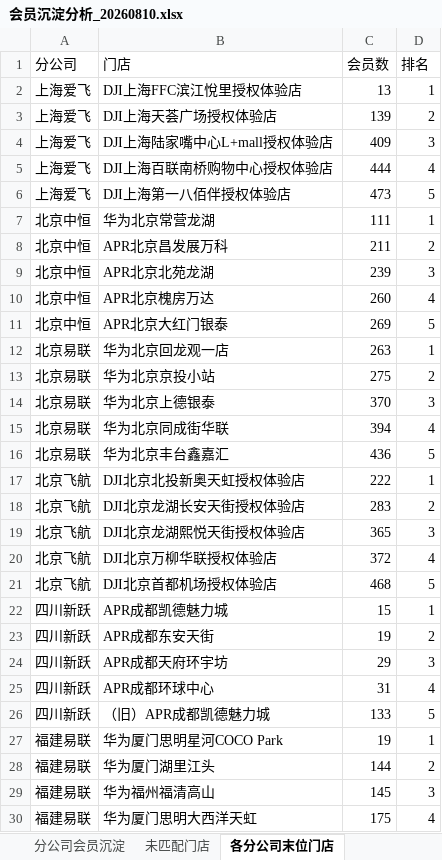
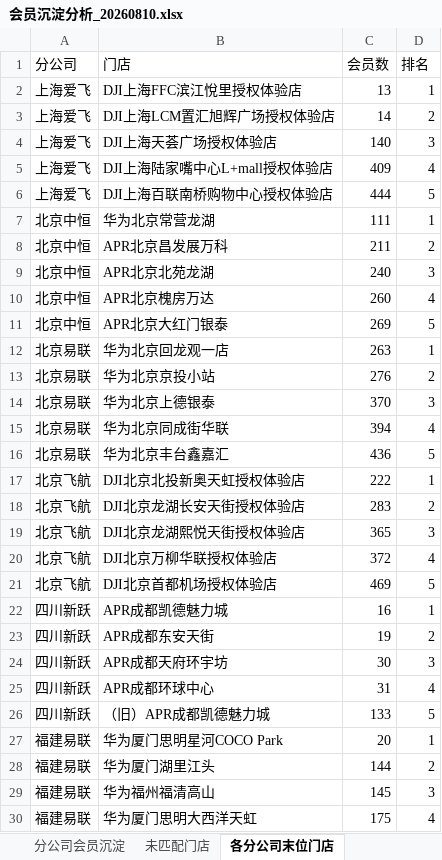
Before and after one commit to panghao007/retail-dashboard, an Excel workbook: member_deposit/会员沉淀分析_20260810.xlsx, sheet 各分公司末位门店, drawn as a sheet; only a part is shown; values as stored, in another font and other column widths than the file's, no borders; removed rows and columns are numbered as before the commit, all else as after; the diff names each change by its address in the sheet, - before the commit and + after, or states it on an @@ line.

```diff
--- a/member_deposit/会员沉淀分析_20260810.xlsx (sheet 各分公司末位门店)
+++ b/member_deposit/会员沉淀分析_20260810.xlsx (sheet 各分公司末位门店)
+row 3: 上海爱飞 | DJI上海LCM置汇旭辉广场授权体验店 | 14 | 2
-C4 (会员数): 139
+C4 (会员数): 140
-D4 (排名): 2
+D4 (排名): 3
-D5 (排名): 3
+D5 (排名): 4
-D6 (排名): 4
+D6 (排名): 5
-row 6: 上海爱飞 | DJI上海第一八佰伴授权体验店 | 473 | 5
-C9 (会员数): 239
+C9 (会员数): 240
-C13 (会员数): 275
+C13 (会员数): 276
-C21 (会员数): 468
+C21 (会员数): 469
-C22 (会员数): 15
+C22 (会员数): 16
-C24 (会员数): 29
+C24 (会员数): 30
-C27 (会员数): 19
+C27 (会员数): 20
```
Also changed, not shown: sheet 分公司会员沉淀, sheet 未匹配门店, 1 other file.
